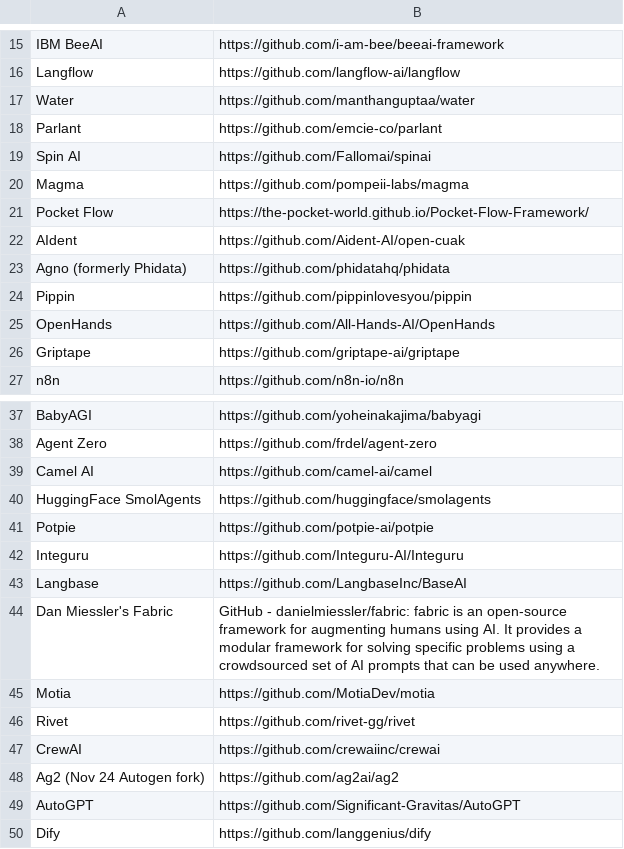
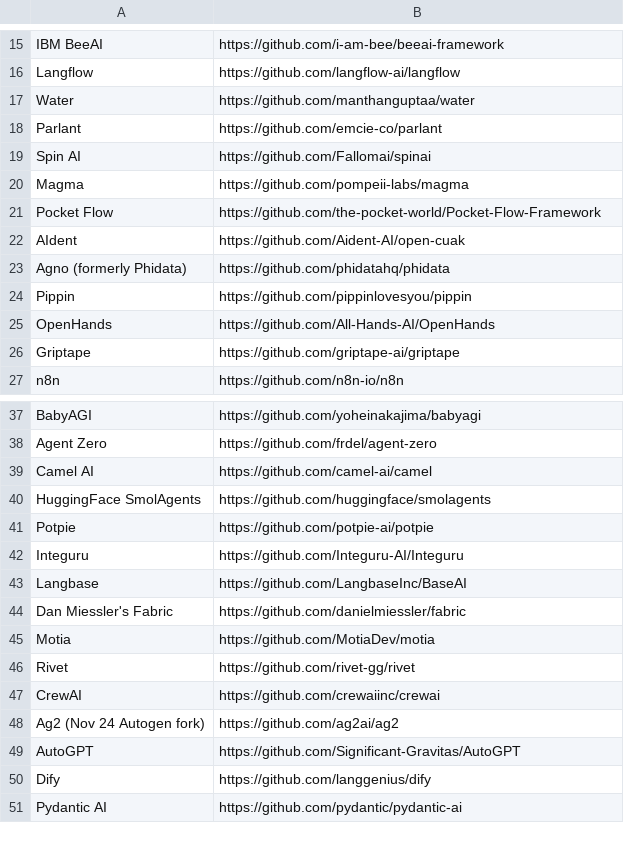
Before and after one commit to boxabirds/making-ai-agents-showcase, a CSV file: oss-agent-makers.csv, drawn as a sheet; only a part is shown, gaps mark what is left out; the shorter side is filled out with more unchanged rows.

```diff
--- a/oss-agent-makers.csv
+++ b/oss-agent-makers.csv
@@ -20,3 +20,3 @@ Spin AI,https://github.com/Fallomai/spinai
 Magma,https://github.com/pompeii-labs/magma
-Pocket Flow,https://the-pocket-world.github.io/Pocket-Flow-Framework/
+Pocket Flow,https://github.com/the-pocket-world/Pocket-Flow-Framework
 AIdent,https://github.com/Aident-AI/open-cuak
@@ -43,3 +43,3 @@ Integuru,https://github.com/Integuru-AI/Integuru
 Langbase,https://github.com/LangbaseInc/BaseAI
-Dan Miessler's Fabric,GitHub - danielmiessler/fabric: fabric is an open-source framework for augmenting humans using AI. It provides a modular framework for solving specific problems using a crowdsourced set of AI prompts that can be used anywhere.
+Dan Miessler's Fabric,https://github.com/danielmiessler/fabric
 Motia,https://github.com/MotiaDev/motia
```
Also changed, not shown: 18 other files.
